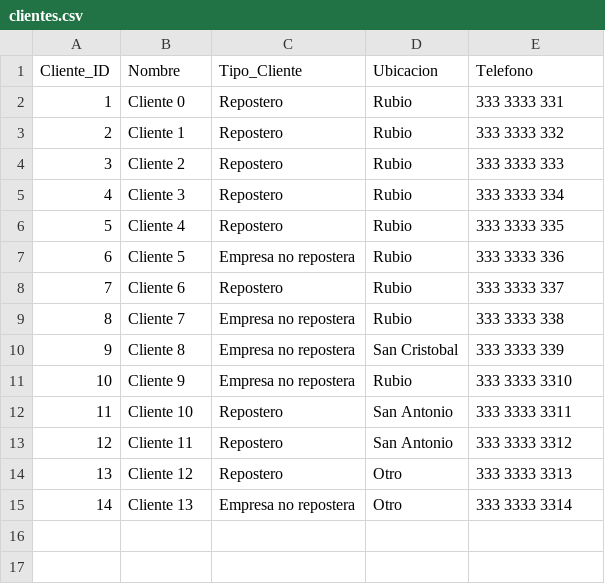
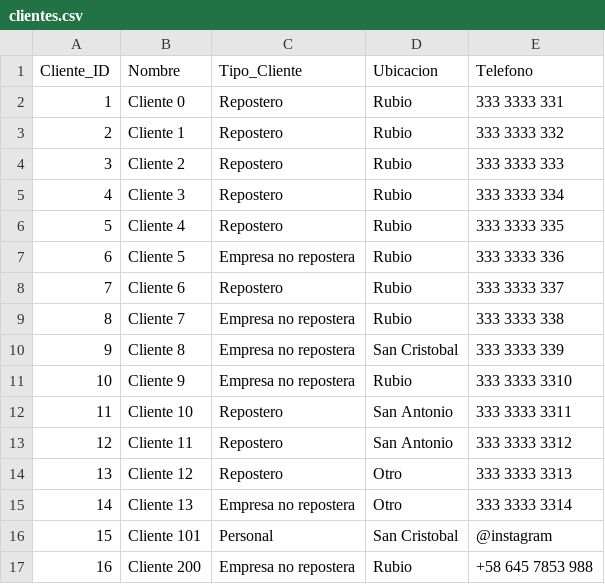
Before and after one commit to Leonel-M/Order-and-Warehouse-Management-Application, a CSV file: datos/clientes.csv, drawn as a sheet.

```diff
--- a/datos/clientes.csv
+++ b/datos/clientes.csv
@@ -15 +15,3 @@ Cliente_ID,Nombre,Tipo_Cliente,Ubicacion,Telefono
 14,Cliente 13,Empresa no repostera,Otro,333 3333 3314
+15,Cliente 101,Personal,San Cristobal,@instagram
+16,Cliente 200,Empresa no repostera,Rubio,+58 645 7853 988
```
Also changed, not shown: datos/detalles_ordenes.csv, datos/ordenes.csv, 5 other files.
